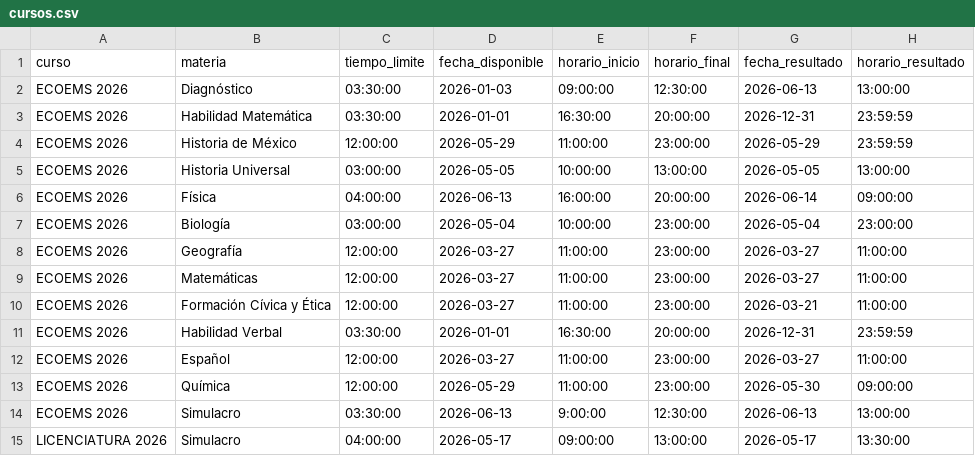
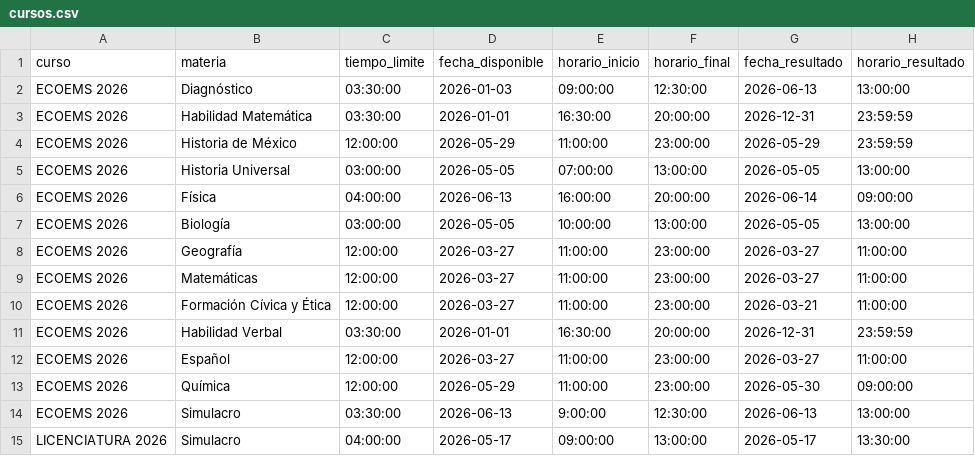
Before and after one commit to sitiocaep/SdEC, a CSV file: cursos.csv, drawn as a sheet.

```diff
--- a/cursos.csv
+++ b/cursos.csv
@@ -4,5 +4,5 @@ ECOEMS 2026,Habilidad Matemática,03:30:00,2026-01-01,16:30:00,20:00:00,2026-12-
 ECOEMS 2026,Historia de México,12:00:00,2026-05-29,11:00:00,23:00:00,2026-05-29,23:59:59
-ECOEMS 2026,Historia Universal,03:00:00,2026-05-05,10:00:00,13:00:00,2026-05-05,13:00:00
+ECOEMS 2026,Historia Universal,03:00:00,2026-05-05,07:00:00,13:00:00,2026-05-05,13:00:00
 ECOEMS 2026,Física,04:00:00,2026-06-13,16:00:00,20:00:00,2026-06-14,09:00:00
-ECOEMS 2026,Biología,03:00:00,2026-05-04,10:00:00,23:00:00,2026-05-04,23:00:00
+ECOEMS 2026,Biología,03:00:00,2026-05-05,10:00:00,13:00:00,2026-05-05,13:00:00
 ECOEMS 2026,Geografía,12:00:00,2026-03-27,11:00:00,23:00:00,2026-03-27,11:00:00
```
Also changed, not shown: 3 other files.
